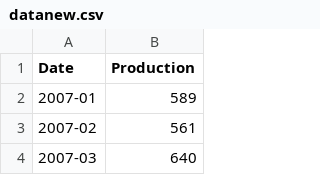
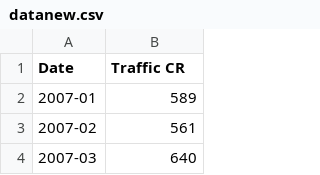
Before and after one commit to ctelbin/Traffic_congestion_detection, a CSV file: datanew.csv, drawn as a sheet; only a part is shown.

Commit message:
Dataset Updated

```diff
--- a/datanew.csv
+++ b/datanew.csv
@@ -1,2 +1,2 @@
-Date,Production
+Date,Traffic CR
 2007-01,589
```
